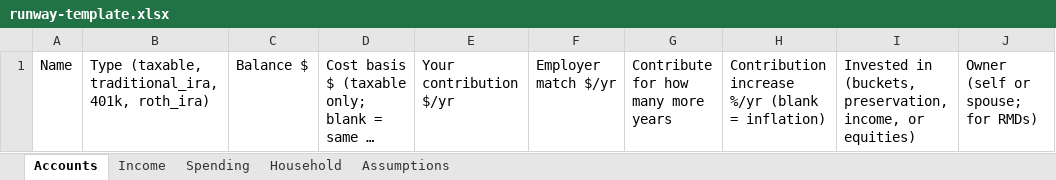
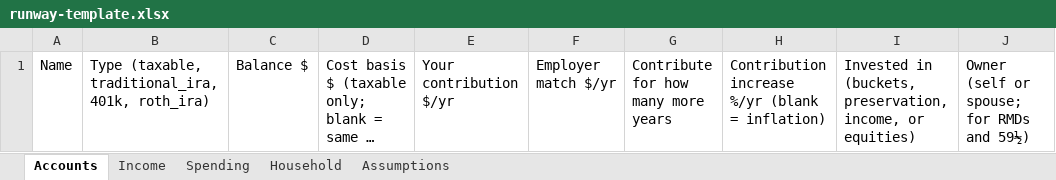
Before and after one commit to annietran326/investment-porfolio-balance, an Excel workbook: template/runway-template.xlsx, sheet Accounts, drawn as a sheet; long unchanged cells end in …; values as stored, in another font and other column widths than the file's, no borders; the diff names each change by its address in the sheet, - before the commit and + after, or states it on an @@ line.

```diff
--- a/template/runway-template.xlsx (sheet Accounts)
+++ b/template/runway-template.xlsx (sheet Accounts)
-J1: Owner (self or spouse; for RMDs)
+J1: Owner (self or spouse; for RMDs and 59½)
```
Also changed, not shown: 14 other files.
